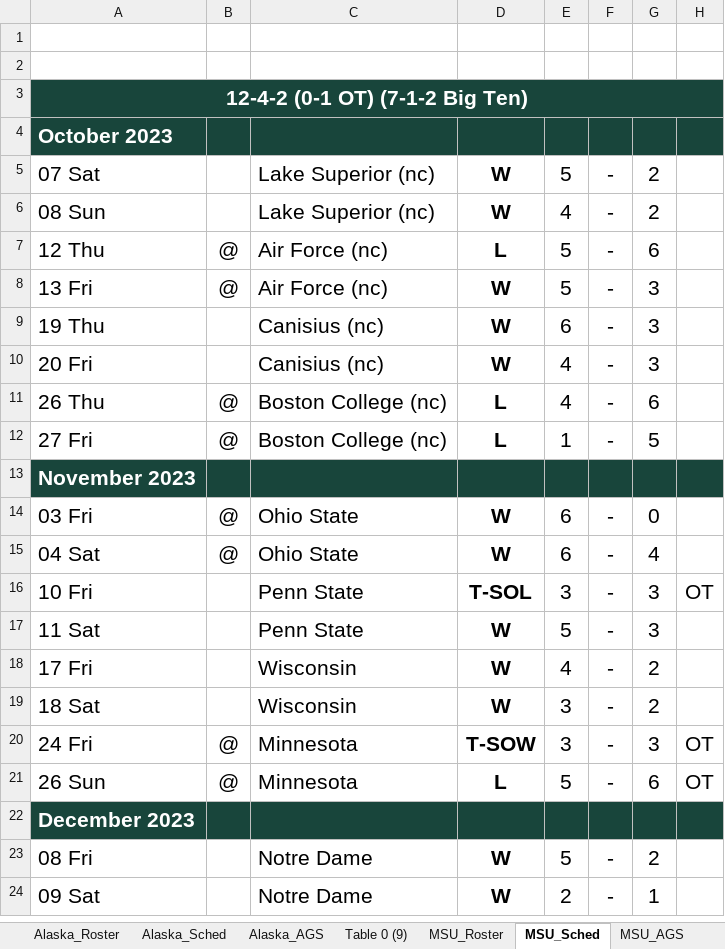
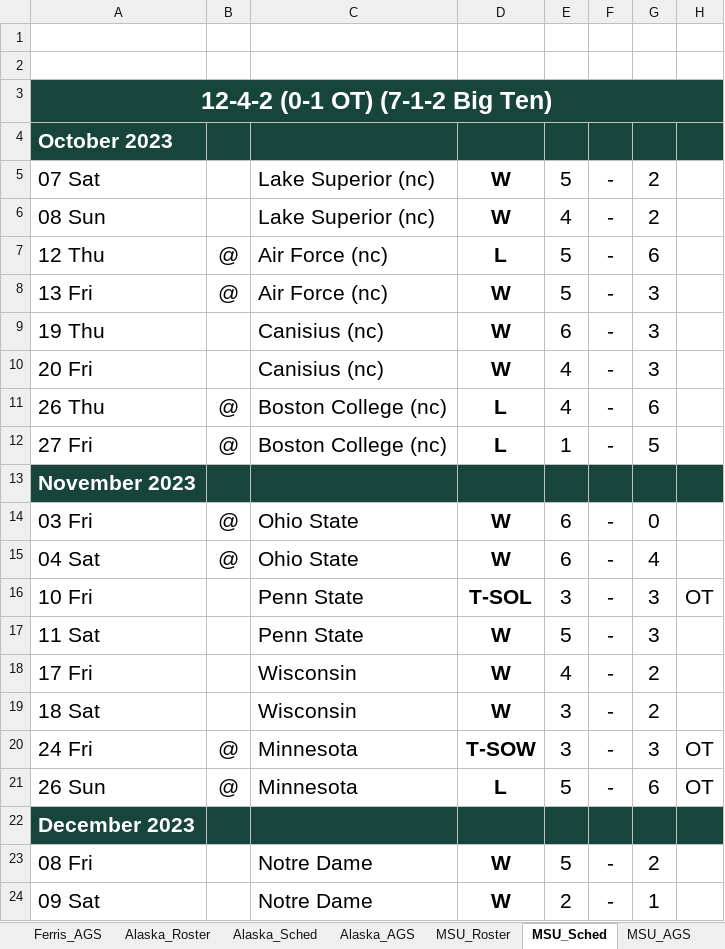
Before and after one commit to JSmith1826/college_hockey, an Excel workbook: GLI_program/Consolidated_Data.xlsx, sheet MSU_Sched, drawn as a sheet; values as stored, in another font and other column widths than the file's, no borders; table styles not drawn; the diff names each change by its address in the sheet, - before the commit and + after, or states it on an @@ line.

```diff
--- a/GLI_program/Consolidated_Data.xlsx (sheet MSU_Sched)
+++ b/GLI_program/Consolidated_Data.xlsx (sheet MSU_Sched)
-sheet tab: Table 0 (9)
@@ A3 text size: larger @@
```
Also changed, not shown: sheet Ferris_Roster, sheet Alaska_AGS, sheet Alaska_Roster, sheet MichTech_Roster, sheet MichTech_Sched, sheet Ferris_AGS, 5 more sheets, other sheet tabs, formulas that keep their value, hidden cells, 8 other files.
